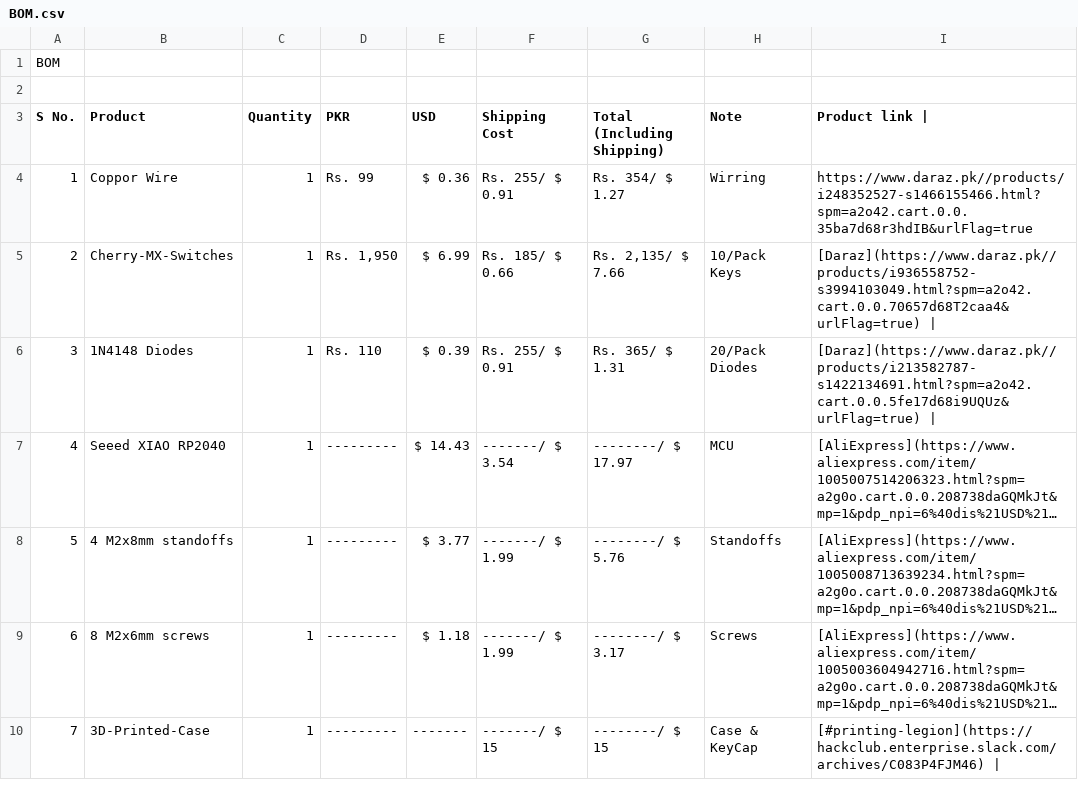
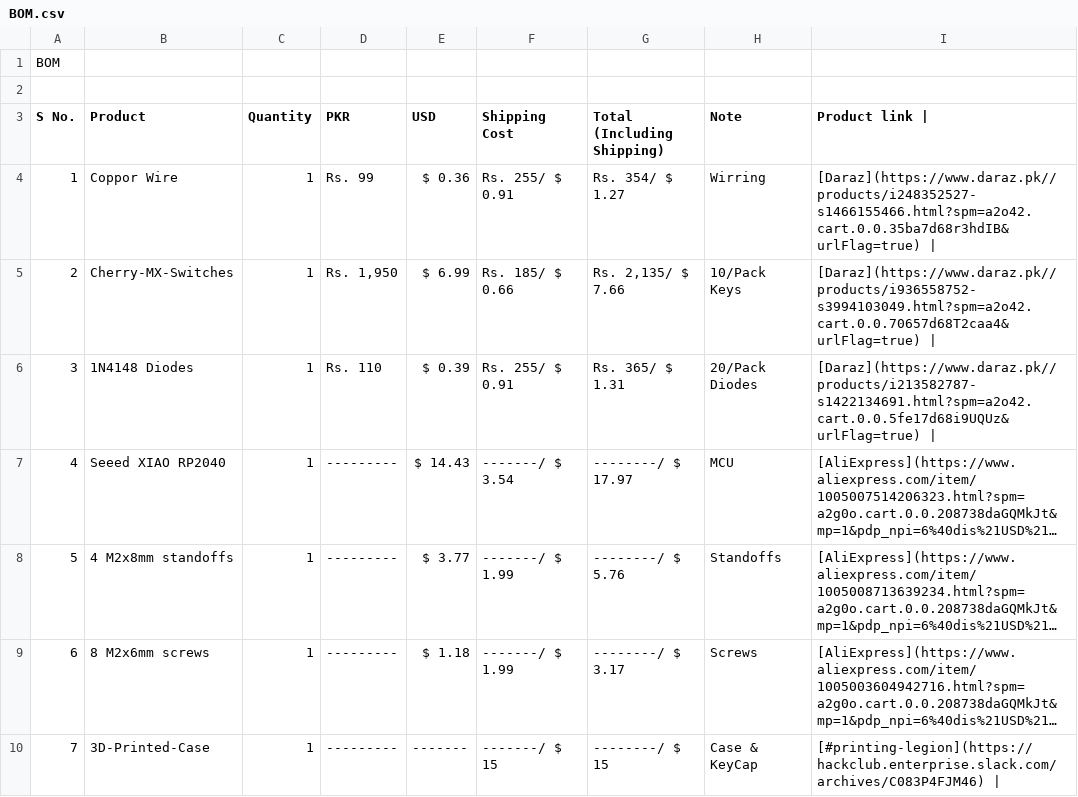
Before and after one commit to lassiipk/EntPad, a CSV file: BOM/BOM.csv, drawn as a sheet; long unchanged cells end in ….

Commit message:
Update BOM.csv

```diff
--- a/BOM/BOM.csv
+++ b/BOM/BOM.csv
@@ -3,3 +3,3 @@
 S No.,Product,Quantity,PKR,USD,Shipping Cost   ,Total (Including Shipping) ,Note           ,Product link |
-1,Coppor Wire        ,1,Rs. 99    ,$ 0.36   ,Rs. 255/ $ 0.91 ,Rs. 354/   $ 1.27          ,Wirring        ,https://www.daraz.pk//products/i248352527-s1466155466.html?spm=a2o42.cart.0.0.35ba7d68r3hdIB&urlFlag=true
+1,Coppor Wire        ,1,Rs. 99    ,$ 0.36   ,Rs. 255/ $ 0.91 ,Rs. 354/   $ 1.27          ,Wirring        ,[Daraz](https://www.daraz.pk//products/i248352527-s1466155466.html?spm=a2o42.cart.0.0.35ba7d68r3hdIB&urlFlag=true) |
 2,Cherry-MX-Switches ,1,"Rs. 1,950 ",$ 6.99   ,Rs. 185/ $ 0.66 ,"Rs. 2,135/ $ 7.66          ",10/Pack Keys   ,[Daraz](https://www.daraz.pk//products/i936558752-s3994103049.html?spm=a2o42.cart.0.0.70657d68T2caa4&urlFlag=true) |
```
